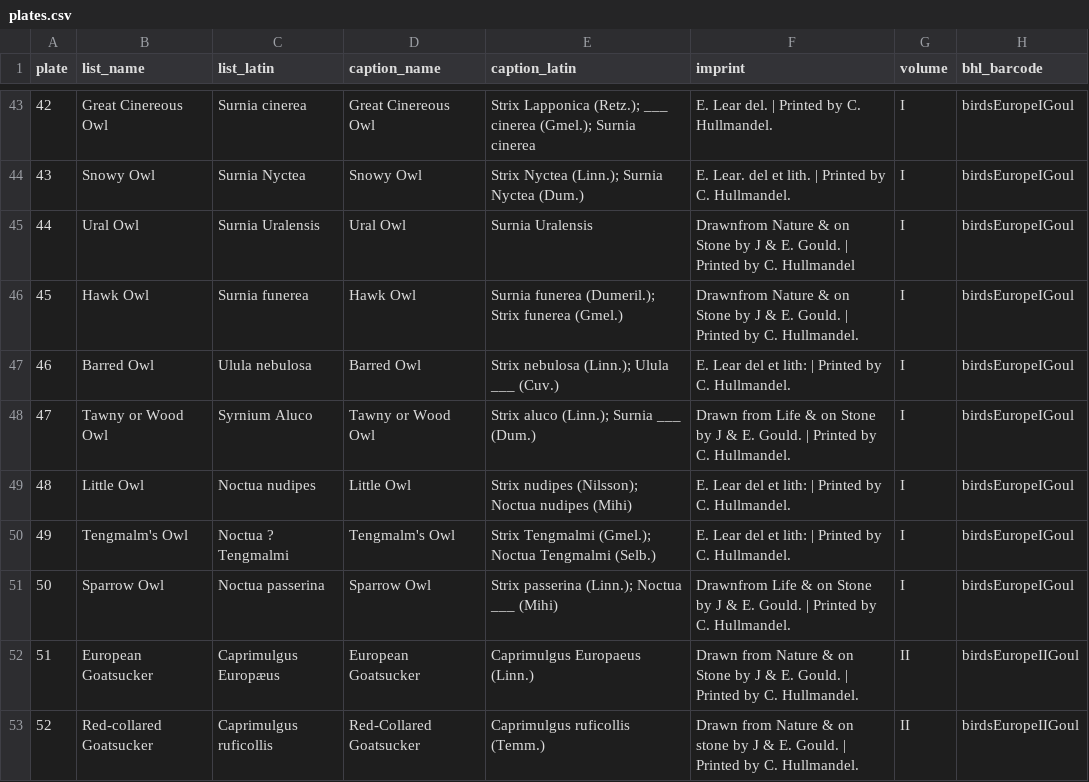
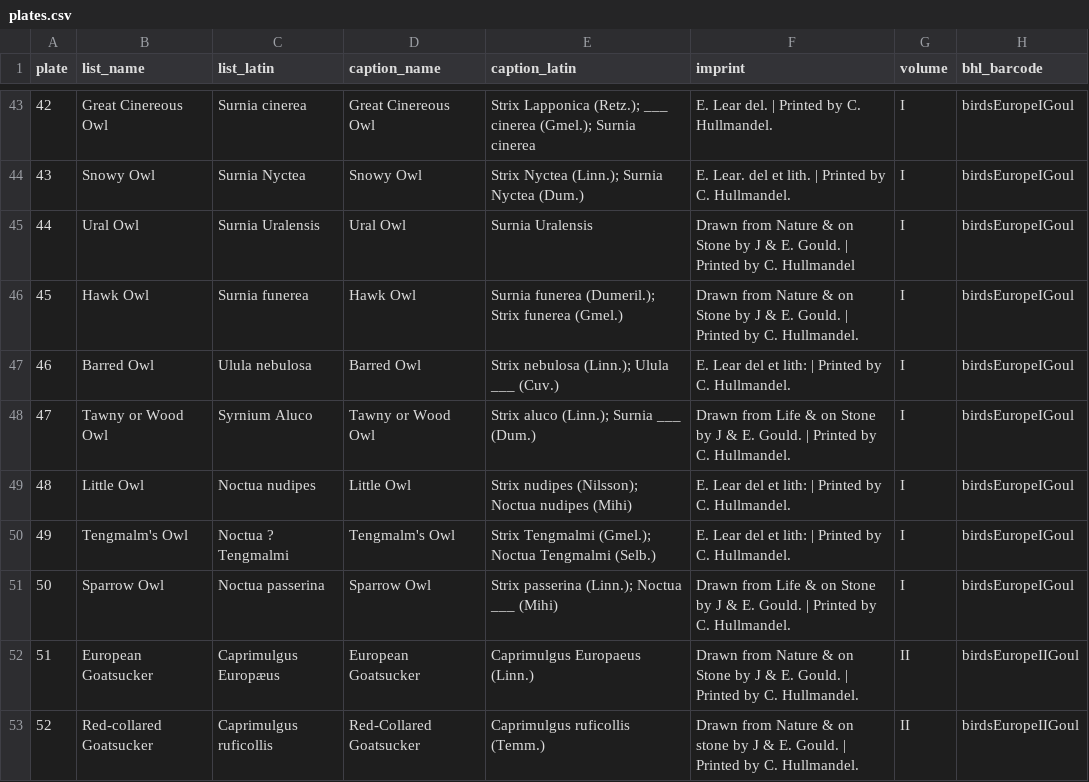
Before and after one commit to wr/historical-bird-plates, a CSV file: gould-europe/plates.csv, drawn as a sheet; only a part is shown, gaps mark what is left out; the diff covers the shown part only; the diff names each change by its address in the sheet, - before the commit and + after, or states it on an @@ line.

```diff
--- a/gould-europe/plates.csv
+++ b/gould-europe/plates.csv
-F45 (imprint): Drawnfrom Nature &…
+F45 (imprint): Drawn from Nature &…
-F46 (imprint): Drawnfrom Nature &…
+F46 (imprint): Drawn from Nature &…
-F51 (imprint): Drawnfrom Life &…
+F51 (imprint): Drawn from Life &…
```
Also changed, not shown: 40 edited cells elsewhere in this file, gould-australia/plates.csv, gould-britain/plates.csv, 2 other files.
